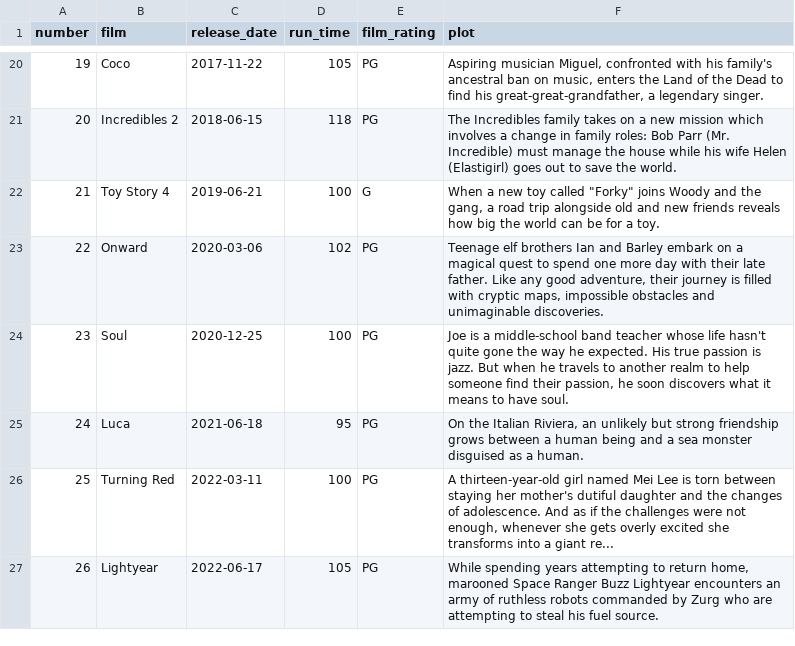
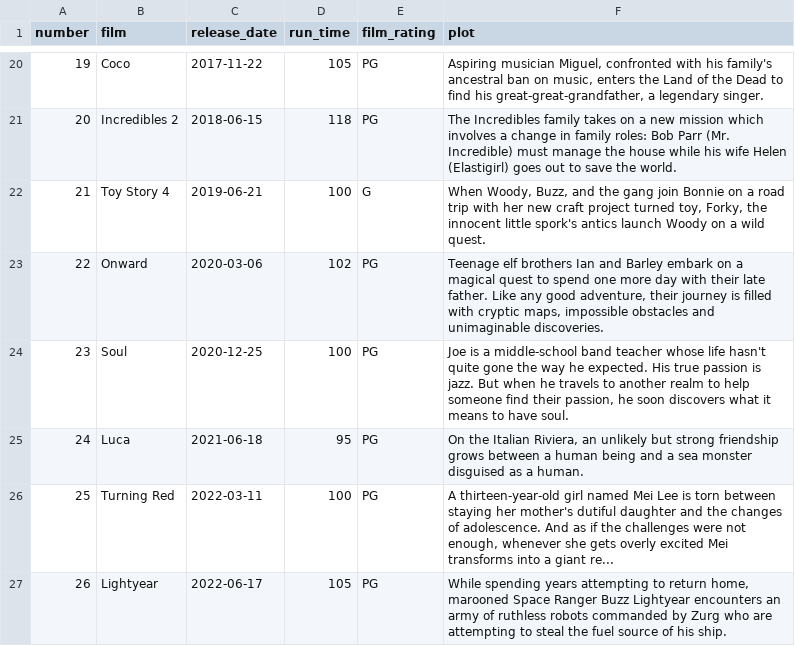
Before and after one commit to erictleung/pixarfilms, a CSV file: data-raw/pixar_films.csv, drawn as a sheet; only a part is shown, gaps mark what is left out; the diff covers the shown part only.

Commit message:
feat: update pixar_films.csv file

```diff
--- a/data-raw/pixar_films.csv
+++ b/data-raw/pixar_films.csv
@@ -21,3 +21,3 @@ number,film,release_date,run_time,film_rating,plot
 20,Incredibles 2,2018-06-15,118,PG,The Incredibles family takes on a new mission which involves a change in family roles: Bob Parr (Mr. Incredible) must manage the house while his wife Helen (Elastigirl) goes out to save the world.
-21,Toy Story 4,2019-06-21,100,G,"When a new toy called ""Forky"" joins Woody and the gang, a road trip alongside old and new friends reveals how big the world can be for a toy."
+21,Toy Story 4,2019-06-21,100,G,"When Woody, Buzz, and the gang join Bonnie on a road trip with her new craft project turned toy, Forky, the innocent little spork's antics launch Woody on a wild quest."
 22,Onward,2020-03-06,102,PG,"Teenage elf brothers Ian and Barley embark on a magical quest to spend one more day with their late father. Like any good adventure, their journey is filled with cryptic maps, impossible obstacles and unimaginable discoveries."
@@ -25,3 +25,3 @@ number,film,release_date,run_time,film_rating,plot
 24,Luca,2021-06-18,95,PG,"On the Italian Riviera, an unlikely but strong friendship grows between a human being and a sea monster disguised as a human."
-25,Turning Red,2022-03-11,100,PG,"A thirteen-year-old girl named Mei Lee is torn between staying her mother's dutiful daughter and the changes of adolescence. And as if the challenges were not enough, whenever she gets overly excited she transforms into a giant re..."
-26,Lightyear,2022-06-17,105,PG,"While spending years attempting to return home, marooned Space Ranger Buzz Lightyear encounters an army of ruthless robots commanded by Zurg who are attempting to steal his fuel source."
+25,Turning Red,2022-03-11,100,PG,"A thirteen-year-old girl named Mei Lee is torn between staying her mother's dutiful daughter and the changes of adolescence. And as if the challenges were not enough, whenever she gets overly excited Mei transforms into a giant re..."
+26,Lightyear,2022-06-17,105,PG,"While spending years attempting to return home, marooned Space Ranger Buzz Lightyear encounters an army of ruthless robots commanded by Zurg who are attempting to steal the fuel source of his ship."
```
Also changed, not shown: 3 added rows and 3 edited cells elsewhere in this file.
